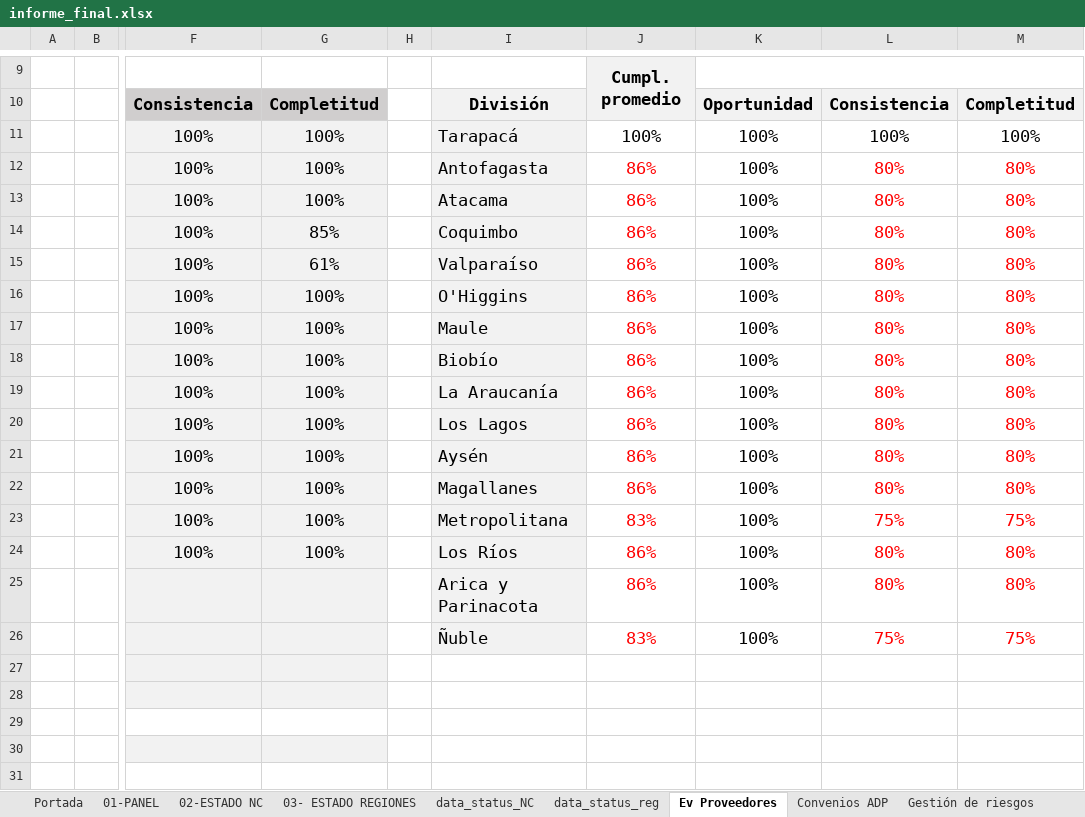
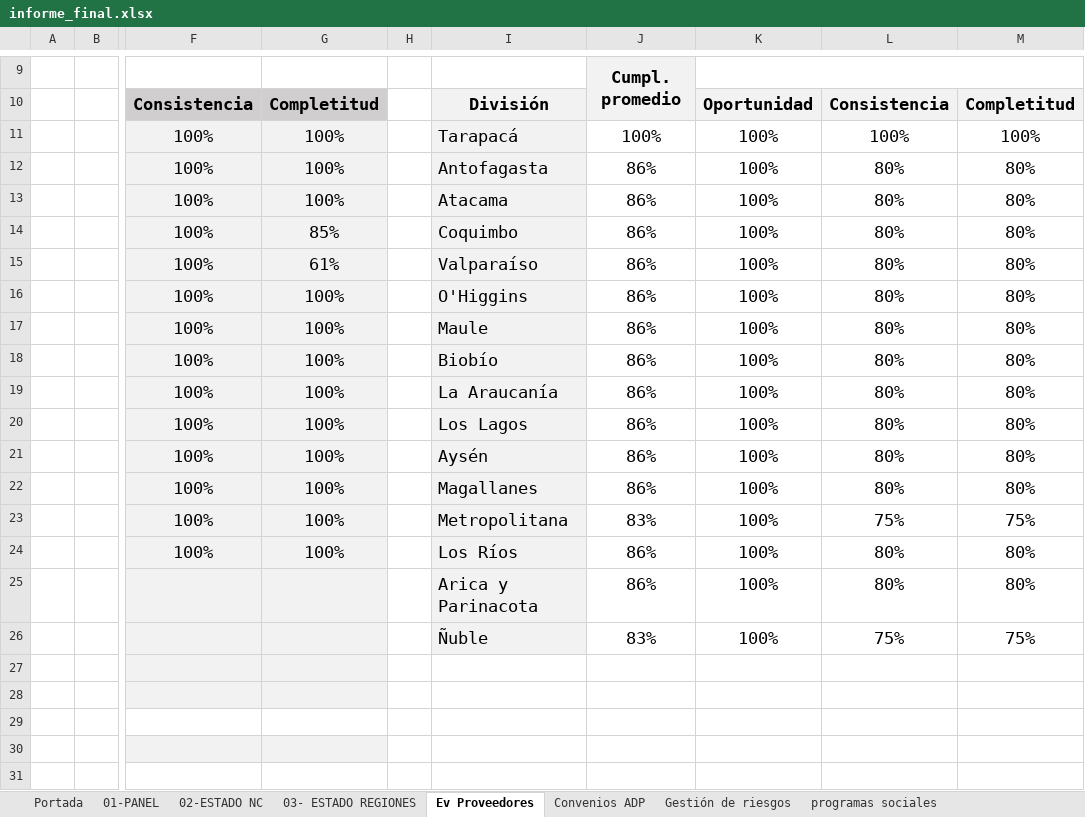
Before and after one commit to joaquinMineduc/ARMM, an Excel workbook: Backend/output/informe_final.xlsx, sheet Ev Proveedores, drawn as a sheet; only a part is shown, gaps mark what is left out; values as stored, in another font and other column widths than the file's, no borders; charts and pictures and conditional formats not drawn; the diff names each change by its address in the sheet, - before the commit and + after, or states it on an @@ line.

```diff
--- a/Backend/output/informe_final.xlsx (sheet Ev Proveedores)
+++ b/Backend/output/informe_final.xlsx (sheet Ev Proveedores)
@@ sheet tab hidden: data_status_NC @@
@@ sheet tab hidden: data_status_reg @@
-J12:J26 text colour: #FF0000
+J12:J26 text colour: black
-L12:M26 text colour: #FF0000
+L12:M26 text colour: black
```
Also changed, not shown: sheet Convenios ADP, charts or pictures, 1 other file.
